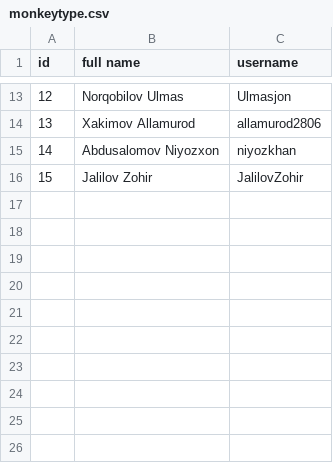
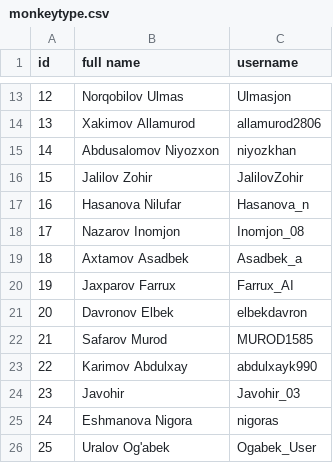
Before and after one commit to khakimovallamurod/monkeytype, a CSV file: monkeytype.csv, drawn as a sheet; only a part is shown, gaps mark what is left out; the diff names each change by its address in the sheet, - before the commit and + after, or states it on an @@ line.

Commit message:
add users

```diff
--- a/monkeytype.csv
+++ b/monkeytype.csv
+row 17: 16 | Hasanova Nilufar | Hasanova_n
+row 18: 17 | Nazarov Inomjon | Inomjon_08
+row 19: 18 | Axtamov Asadbek | Asadbek_a
+row 20: 19 | Jaxparov Farrux | Farrux_AI
+row 21: 20 | Davronov Elbek | elbekdavron
+row 22: 21 | Safarov Murod | MUROD1585
+row 23: 22 | Karimov Abdulxay | abdulxayk990
+row 24: 23 | Javohir | Javohir_03
+row 25: 24 | Eshmanova Nigora | nigoras
+row 26: 25 | Uralov Og'abek | Ogabek_User
```
